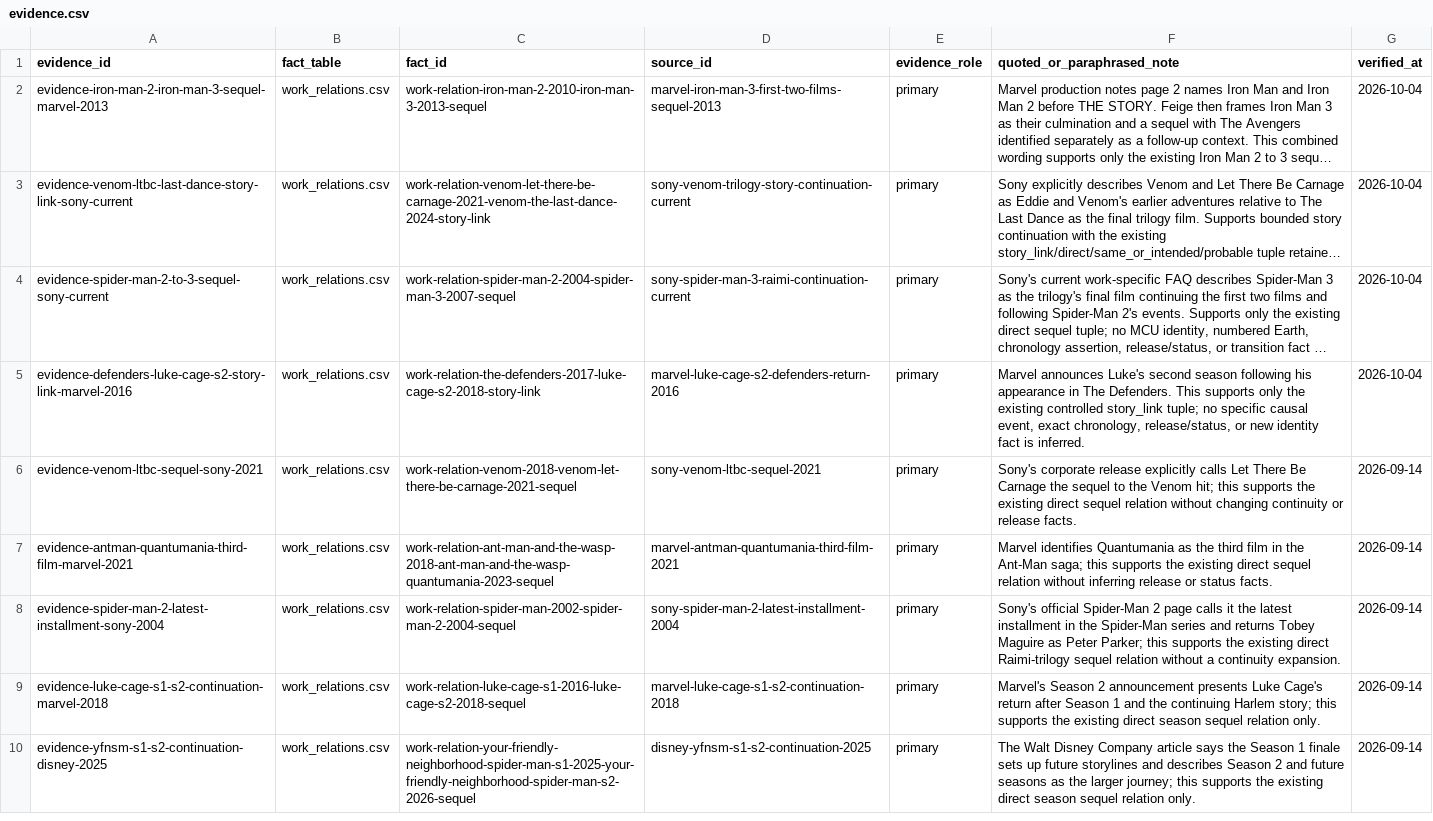
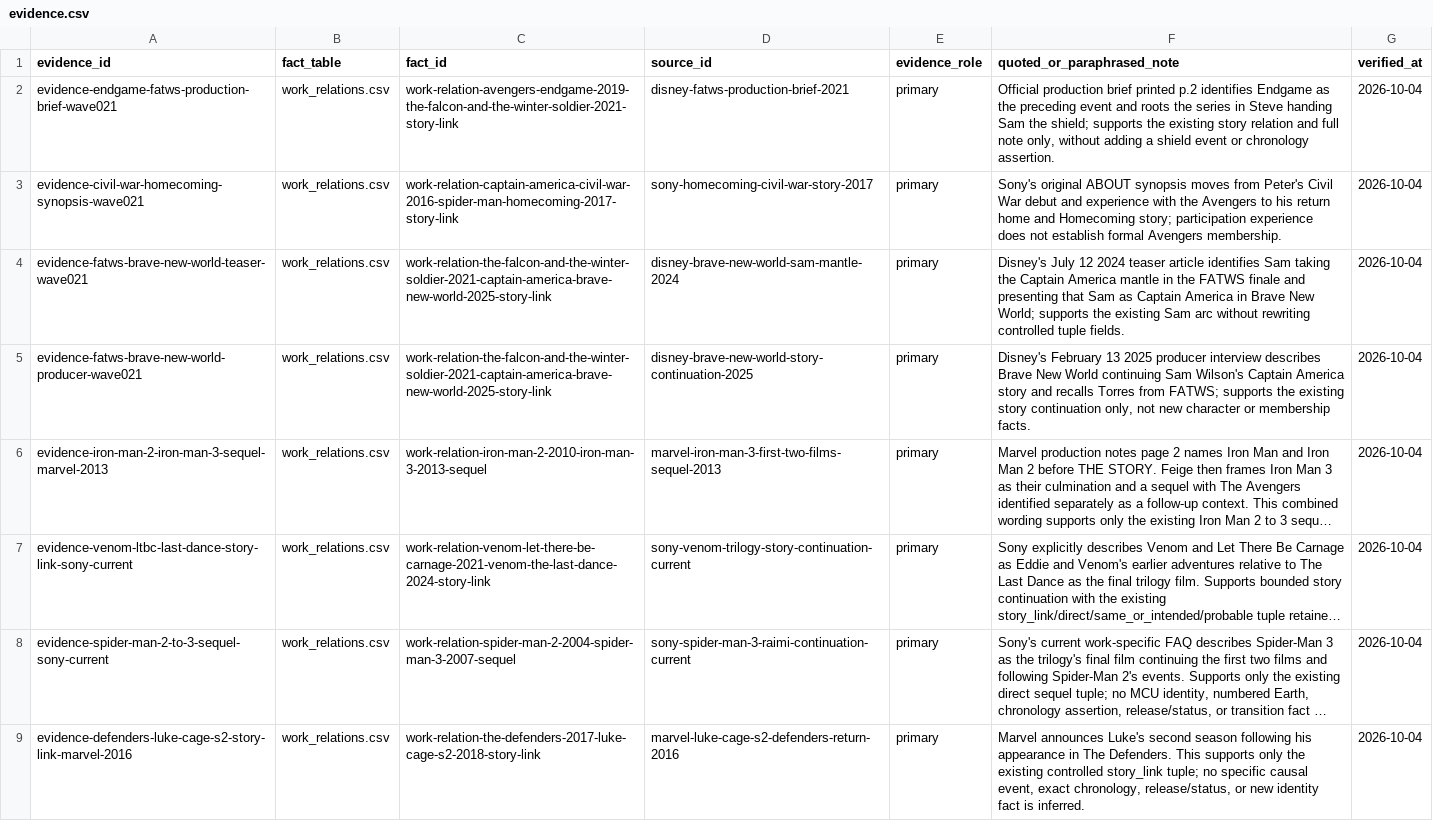
Before and after one commit to kamochama/marvel-flowchart-jp, a CSV file: data/library/evidence.csv, drawn as a sheet; only a part is shown; the shorter side is filled out with more unchanged rows; long unchanged cells end in …; the diff names each change by its address in the sheet, - before the commit and + after, or states it on an @@ line.

Commit message:
audit: promote three exact MCU story continuations in wave021

```diff
--- a/data/library/evidence.csv
+++ b/data/library/evidence.csv
+row 2: evidence-endgame-fatws-production-brief-wave021 | work_relations.csv | work-relation-avengers-endgame-2019-the-falcon-and-the-winter-soldier-2021-story-link | disney-fatws-production-brief-2021 | primary | Official production brief printed p.2 identifies Endgame as the preceding event and roots the series in Steve handing Sam the shield; supports the existing story relation and full note only, without adding a shield event or chronology assertion. | 2026-10-04
+row 3: evidence-civil-war-homecoming-synopsis-wave021 | work_relations.csv | work-relation-captain-america-civil-war-2016-spider-man-homecoming-2017-story-link | sony-homecoming-civil-war-story-2017 | primary | Sony's original ABOUT synopsis moves from Peter's Civil War debut and experience with the Avengers to his return home and Homecoming story; participation experience does not establish formal Avengers membership. | 2026-10-04
+row 4: evidence-fatws-brave-new-world-teaser-wave021 | work_relations.csv | work-relation-the-falcon-and-the-winter-soldier-2021-captain-america-brave-new-world-2025-story-link | disney-brave-new-world-sam-mantle-2024 | primary | Disney's July 12 2024 teaser article identifies Sam taking the Captain America mantle in the FATWS finale and presenting that Sam as Captain America in Brave New World; supports the existing Sam arc without rewriting controlled tuple fields. | 2026-10-04
+row 5: evidence-fatws-brave-new-world-producer-wave021 | work_relations.csv | work-relation-the-falcon-and-the-winter-soldier-2021-captain-america-brave-new-world-2025-story-link | disney-brave-new-world-story-continuation-2025 | primary | Disney's February 13 2025 producer interview describes Brave New World continuing Sam Wilson's Captain America story and recalls Torres from FATWS; supports the existing story continuation only, not new character or membership facts. | 2026-10-04
```
Also changed, not shown: data/content_audit/reviews.csv, data/derived/work_pair_reasons.csv, 11 other files.
